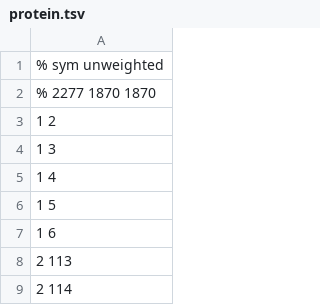
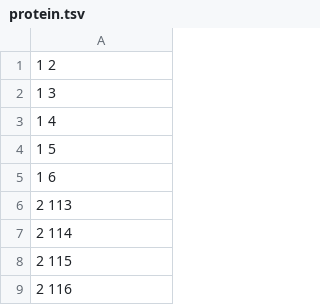
Before and after one commit to nidiamcl/stream-graph, a TSV file: sample_data/protein.tsv, drawn as a sheet; only a part is shown; the shorter side is filled out with more unchanged rows.

```diff
--- a/sample_data/protein.tsv
+++ b/sample_data/protein.tsv
@@ -1,3 +1 @@
-% sym unweighted
-% 2277 1870 1870
 1 2
```
Also changed, not shown: 2 other files.
